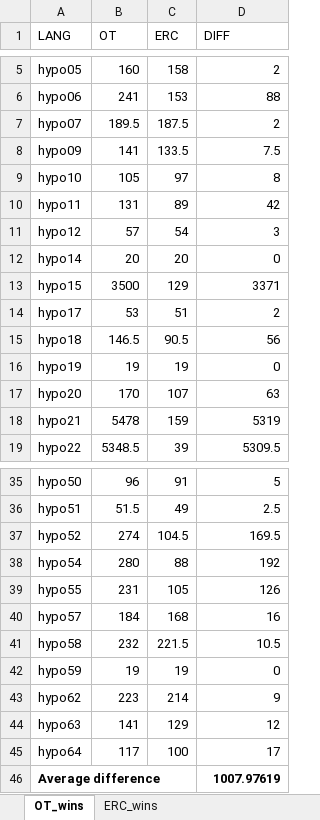
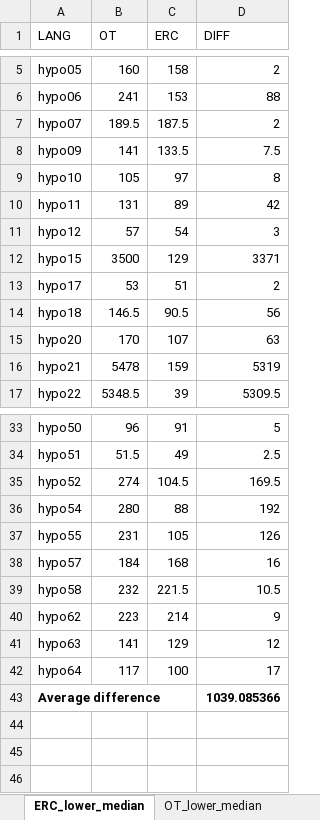
Before and after one commit to EunsunJou/Economy_RIPGLA, an Excel workbook: results/compare_num_of_changes.xlsx, sheet ERC_lower_median, drawn as a sheet; only a part is shown, gaps mark what is left out; values as stored, in another font and other column widths than the file's, no borders; removed rows and columns are numbered as before the commit, all else as after; the diff names each change by its address in the sheet, - before the commit and + after, or states it on an @@ line.

Commit message:
Excluded Lang 14, 19, 59 from the list of languages more efficient under the ERC because they're ties

```diff
--- a/results/compare_num_of_changes.xlsx (sheet ERC_lower_median)
+++ b/results/compare_num_of_changes.xlsx (sheet ERC_lower_median)
-sheet tab: OT_wins
+sheet tab: ERC_lower_median
-sheet tab: ERC_wins
+sheet tab: OT_lower_median
-row 12: hypo14 | 20 | 20 | 0
-row 16: hypo19 | 19 | 19 | 0
-row 42: hypo59 | 19 | 19 | 0
-D43 (DIFF): 1007.97619
+D43 (DIFF): 1039.085366
```
Also changed, not shown: formulas that keep their value.
